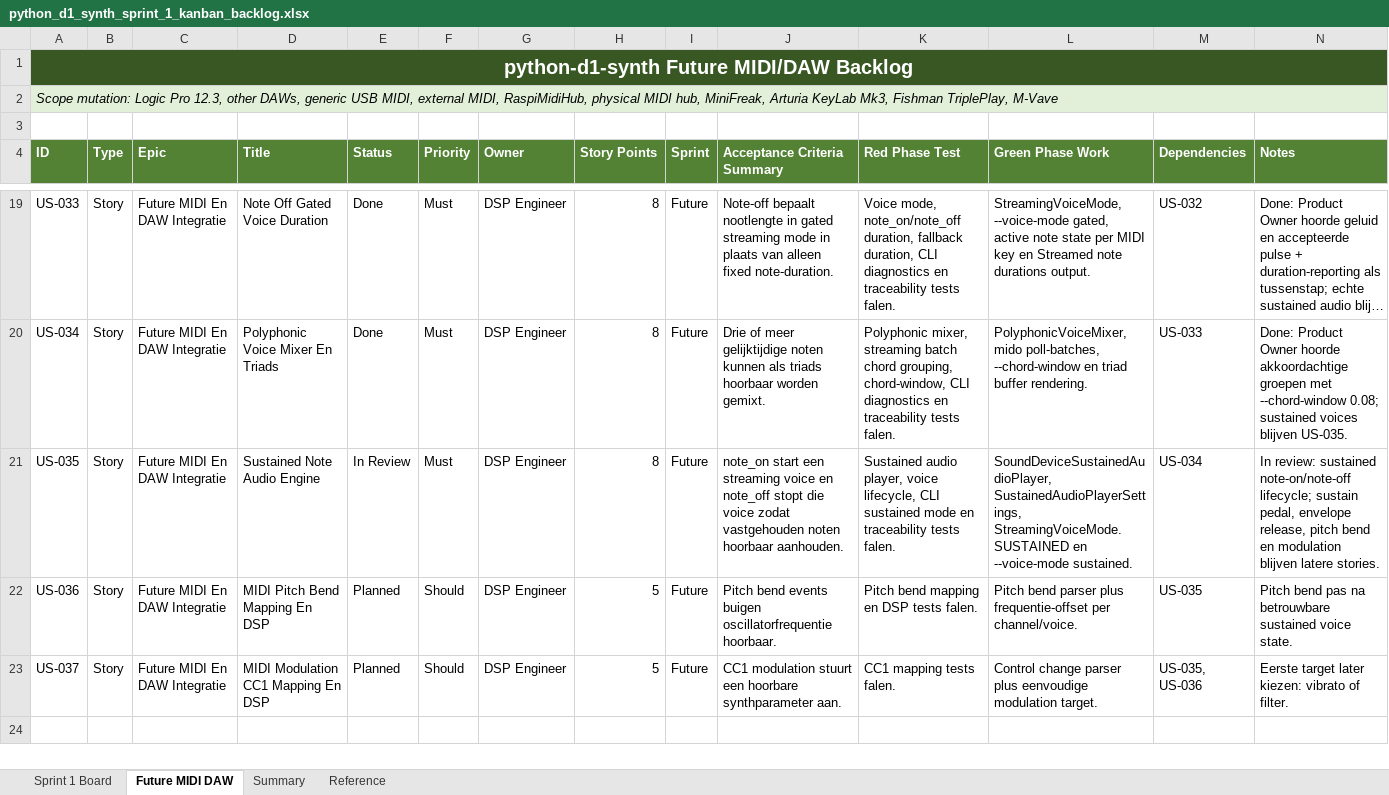
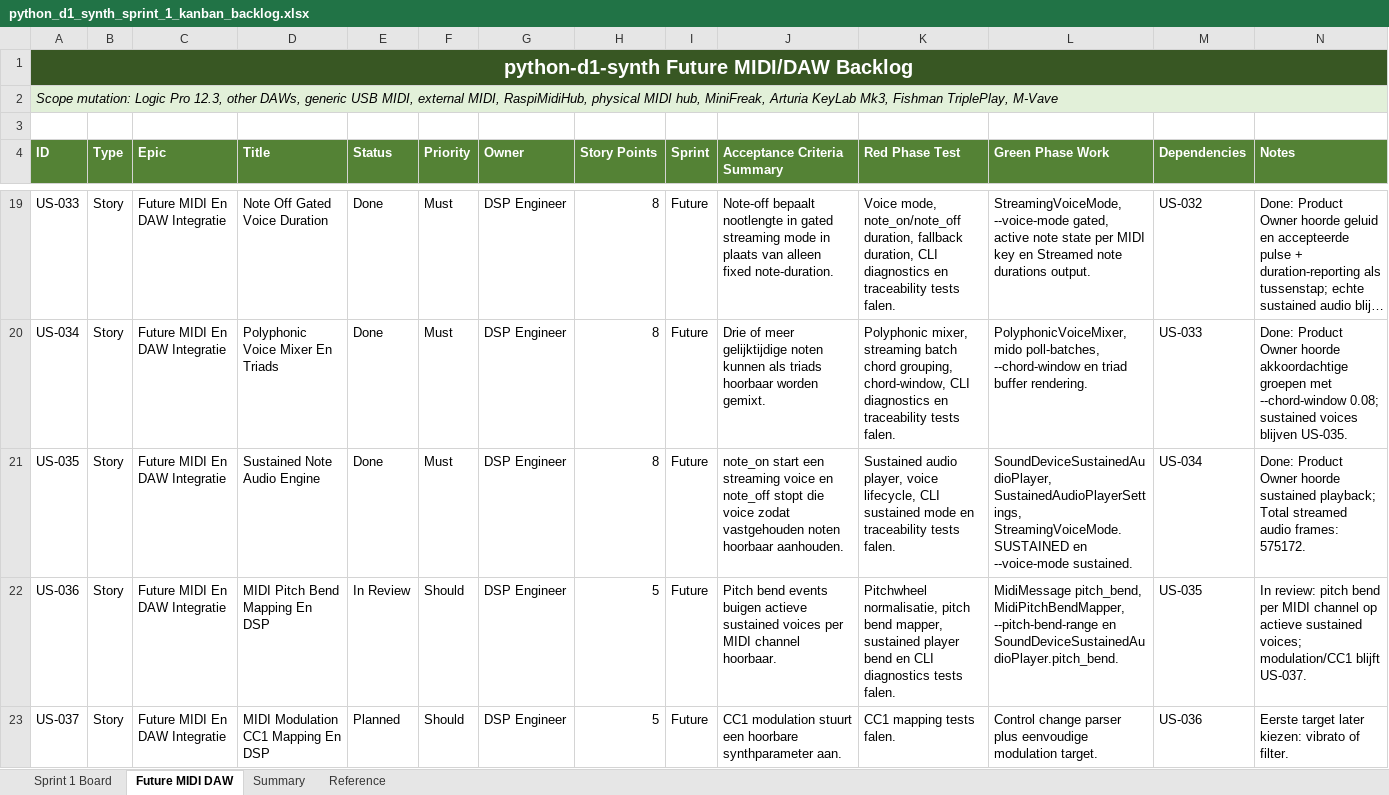
Before and after one commit to pappavis/python-d1-synth, an Excel workbook: outputs/CHATOD-20260709-D1PY-MVP-001/python_d1_synth_sprint_1_kanban_backlog.xlsx, sheet Future MIDI DAW, drawn as a sheet; only a part is shown, gaps mark what is left out; long unchanged cells end in …; values as stored, in another font and other column widths than the file's, no borders; table styles not drawn; the diff names each change by its address in the sheet, - before the commit and + after, or states it on an @@ line.

Commit message:
Add US-036 MIDI pitch bend

```diff
--- a/outputs/CHATOD-20260709-D1PY-MVP-001/python_d1_synth_sprint_1_kanban_backlog.xlsx (sheet Future MIDI DAW)
+++ b/outputs/CHATOD-20260709-D1PY-MVP-001/python_d1_synth_sprint_1_kanban_backlog.xlsx (sheet Future MIDI DAW)
-E21 (Status): In Review
+E21 (Status): Done
-N21 (Notes): In review: sustained note-on/note-off lifecycle; sustain pedal, envelope release, pitch bend en modulation blijven latere stories.
+N21 (Notes): Done: Product Owner hoorde sustained playback; Total streamed audio frames: 575172.
-E22 (Status): Planned
+E22 (Status): In Review
-J22 (Acceptance Criteria Summary): …events buigen oscillatorfrequentie hoorbaar.
+J22 (Acceptance Criteria Summary): …events buigen actieve sustained voices per MIDI channel hoorbaar.
-K22 (Red Phase Test): Pitch bend mapping en DSP tests falen.
+K22 (Red Phase Test): Pitchwheel normalisatie, pitch bend mapper, sustained player bend en CLI diagnostics tests falen.
-L22 (Green Phase Work): Pitch bend parser plus frequentie-offset per channel/voice.
+L22 (Green Phase Work): MidiMessage pitch_bend, MidiPitchBendMapper, --pitch-bend-range en SoundDeviceSustainedAudioPlayer.pitch_bend.
-N22 (Notes): Pitch bend pas na betrouwbare sustained voice state.
+N22 (Notes): In review: pitch bend per MIDI channel op actieve sustained voices; modulation/CC1 blijft US-037.
-M23 (Dependencies): US-035, US-036
+M23 (Dependencies): US-036
```
Also changed, not shown: 14 other files.
